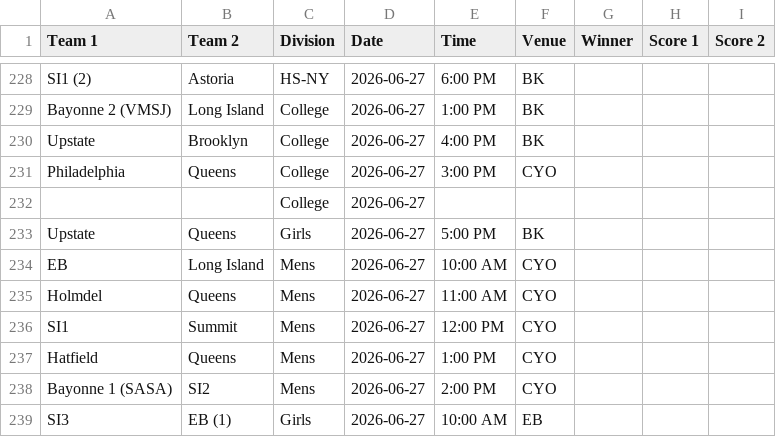
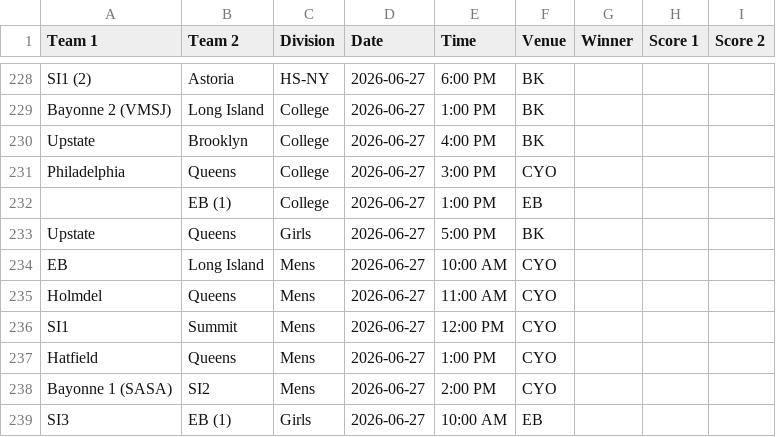
Before and after one commit to nacopticleague/mygamestab, a CSV file: data/games.csv, drawn as a sheet; only a part is shown, gaps mark what is left out.

Commit message:
Update data/games.csv from Google Sheet

```diff
--- a/data/games.csv
+++ b/data/games.csv
@@ -231,3 +231,3 @@ Upstate,Brooklyn,College,2026-06-27,4:00 PM,BK,,,
 Philadelphia,Queens,College,2026-06-27,3:00 PM,CYO,,,
-,,College,2026-06-27,,,,,
+,EB (1),College,2026-06-27,1:00 PM,EB,,,
 Upstate,Queens,Girls,2026-06-27,5:00 PM,BK,,,
```
